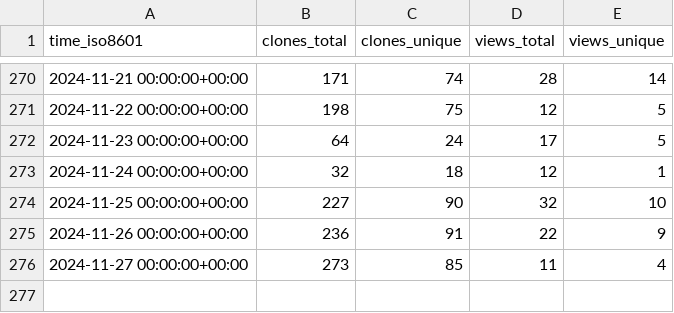
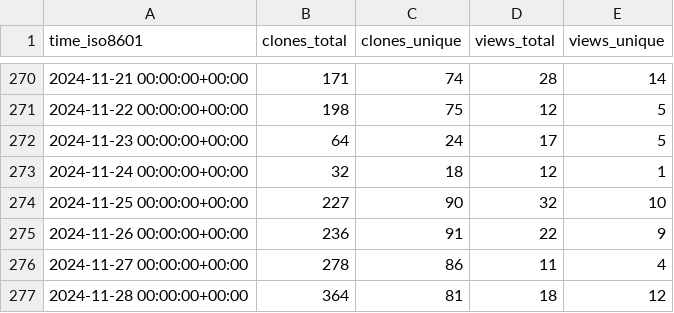
Before and after one commit to maplibre/repo-stats, a CSV file: maplibre/maplibre-gl-native-distribution/ghrs-data/views_clones_aggregate.csv, drawn as a sheet; only a part is shown, gaps mark what is left out.

```diff
--- a/maplibre/maplibre-gl-native-distribution/ghrs-data/views_clones_aggregate.csv
+++ b/maplibre/maplibre-gl-native-distribution/ghrs-data/views_clones_aggregate.csv
@@ -275,2 +275,3 @@ time_iso8601,clones_total,clones_unique,views_total,views_unique
 2024-11-26 00:00:00+00:00,236,91,22,9
-2024-11-27 00:00:00+00:00,273,85,11,4
+2024-11-27 00:00:00+00:00,278,86,11,4
+2024-11-28 00:00:00+00:00,364,81,18,12
```
Also changed, not shown: 1 other file.
